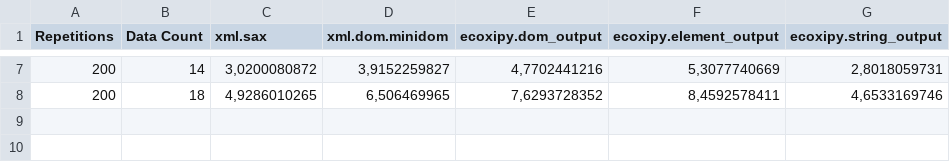
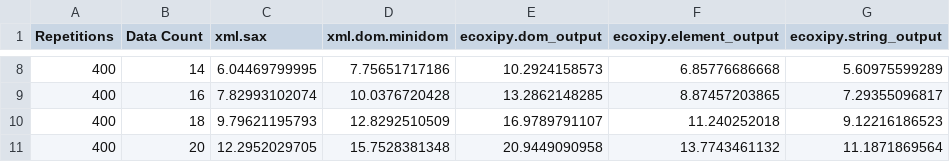
Before and after one commit to IvIePhisto/ECoXiPy, a CSV file: doc/perf_test_results/timeit.csv, drawn as a sheet; only a part is shown, gaps mark what is left out; the diff covers the shown part only.

```diff
--- a/doc/perf_test_results/timeit.csv
+++ b/doc/perf_test_results/timeit.csv
@@ -7,2 +8,4 @@ Repetitions,Data Count,xml.sax,xml.dom.minidom,ecoxipy.dom_output,ecoxipy.elemen
-200,14,"3,0200080872","3,9152259827","4,7702441216","5,3077740669","2,8018059731"
-200,18,"4,9286010265","6,506469965","7,6293728352","8,4592578411","4,6533169746"
+400,14,6.04469799995,7.75651717186,10.2924158573,6.85776686668,5.60975599289
+400,16,7.82993102074,10.0376720428,13.2862148285,8.87457203865,7.29355096817
+400,18,9.79621195793,12.8292510509,16.9789791107,11.240252018,9.12216186523
+400,20,12.2952029705,15.7528381348,20.9449090958,13.7743461132,11.1871869564
```
Also changed, not shown: 1 added row and 30 edited cells elsewhere in this file, 5 other files.
